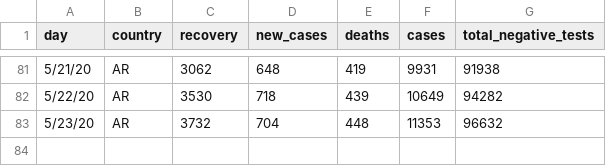
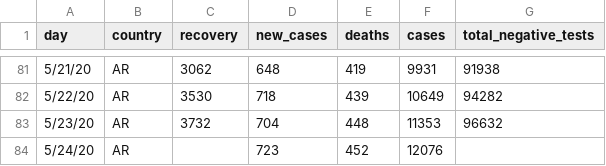
Before and after one commit to thedarsideofit/covid19-ar, a CSV file: covid19-ar.csv, drawn as a sheet; only a part is shown, gaps mark what is left out; the diff names each change by its address in the sheet, - before the commit and + after, or states it on an @@ line.

Commit message:
updated with 2020-05-24 evening report data

```diff
--- a/covid19-ar.csv
+++ b/covid19-ar.csv
+row 84: 5/24/20 | AR |  | 723 | 452 | 12076
```
